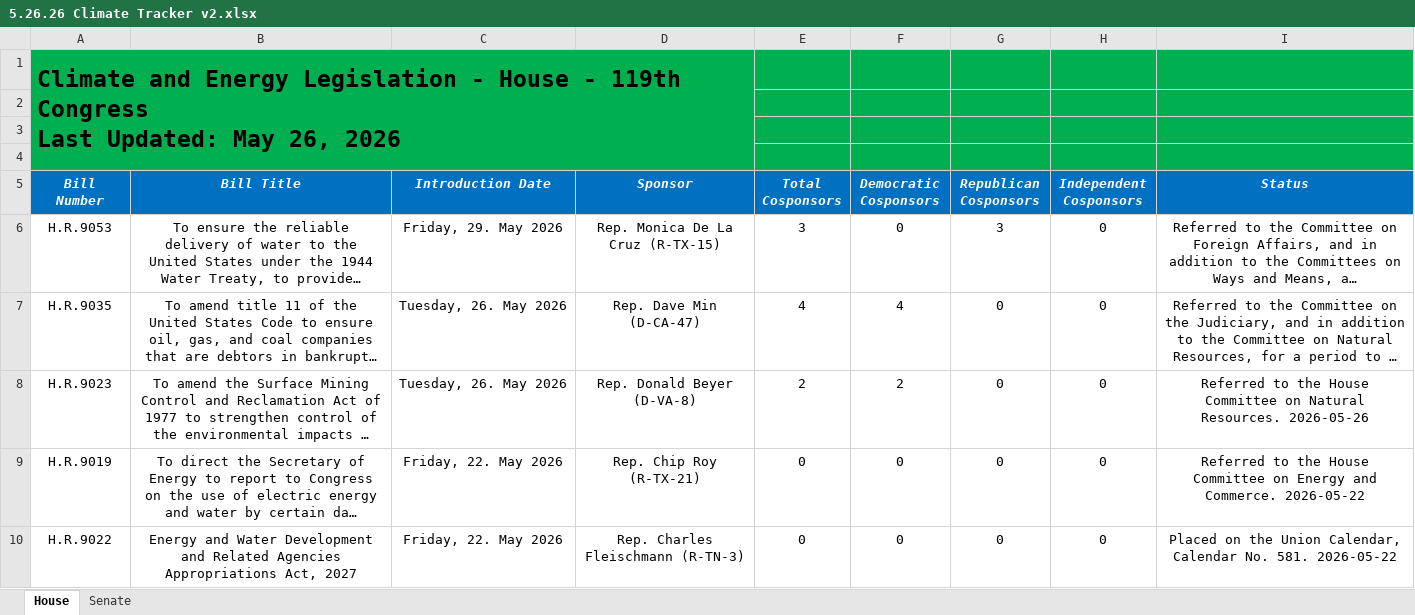
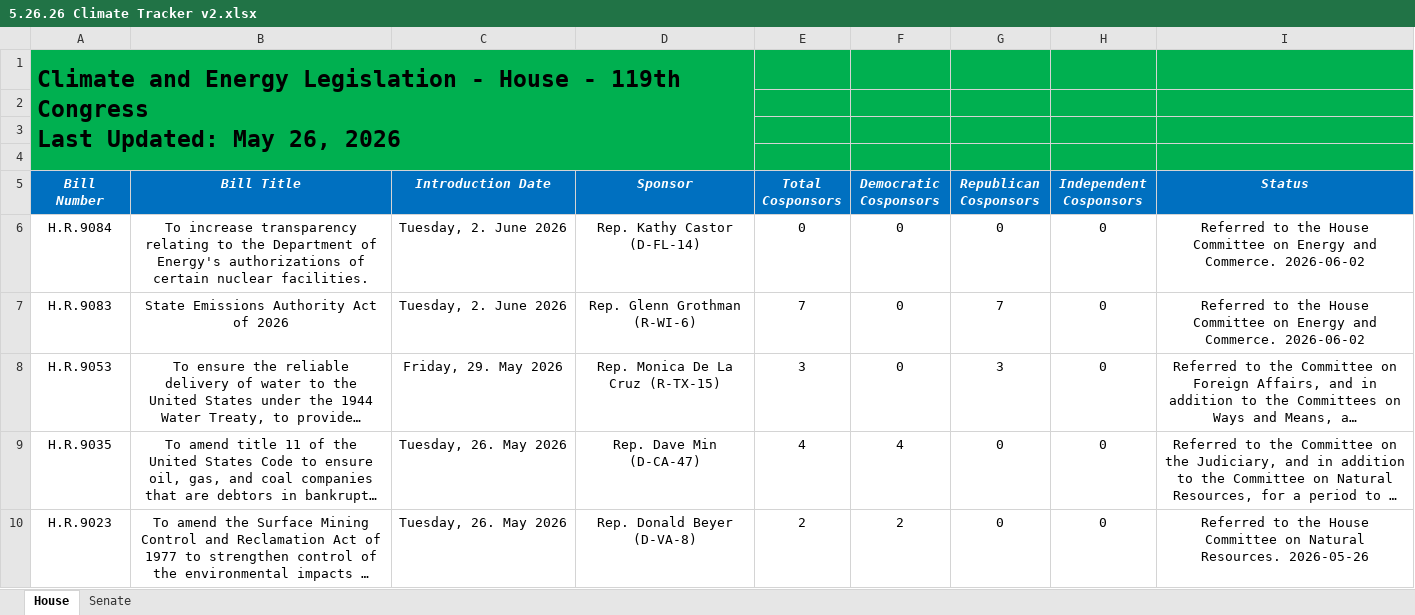
Before and after one commit to wmktaylor1549/congress-digest, an Excel workbook: 5.26.26 Climate Tracker v2.xlsx, sheet House, drawn as a sheet; only a part is shown; the shorter side is filled out with more unchanged rows; long unchanged cells end in …; values as stored, in another font and other column widths than the file's, no borders; conditional formats and table styles not drawn; the diff names each change by its address in the sheet, - before the commit and + after, or states it on an @@ line.

```diff
--- a/5.26.26 Climate Tracker v2.xlsx (sheet House)
+++ b/5.26.26 Climate Tracker v2.xlsx (sheet House)
+row 6: H.R.9084 | To increase transparency relating to the Department of Energy's authorizations of certain nuclear facilities. | Tuesday, 2. June 2026 | Rep. Kathy Castor (D-FL-14) | 0 | 0 | 0 | 0 | Referred to the House Committee on Energy and Commerce. 2026-06-02
+row 7: H.R.9083 | State Emissions Authority Act of 2026 | Tuesday, 2. June 2026 | Rep. Glenn Grothman (R-WI-6) | 7 | 0 | 7 | 0 | Referred to the House Committee on Energy and Commerce. 2026-06-02
```
Also changed, not shown: sheet Senate, 1 other file.
